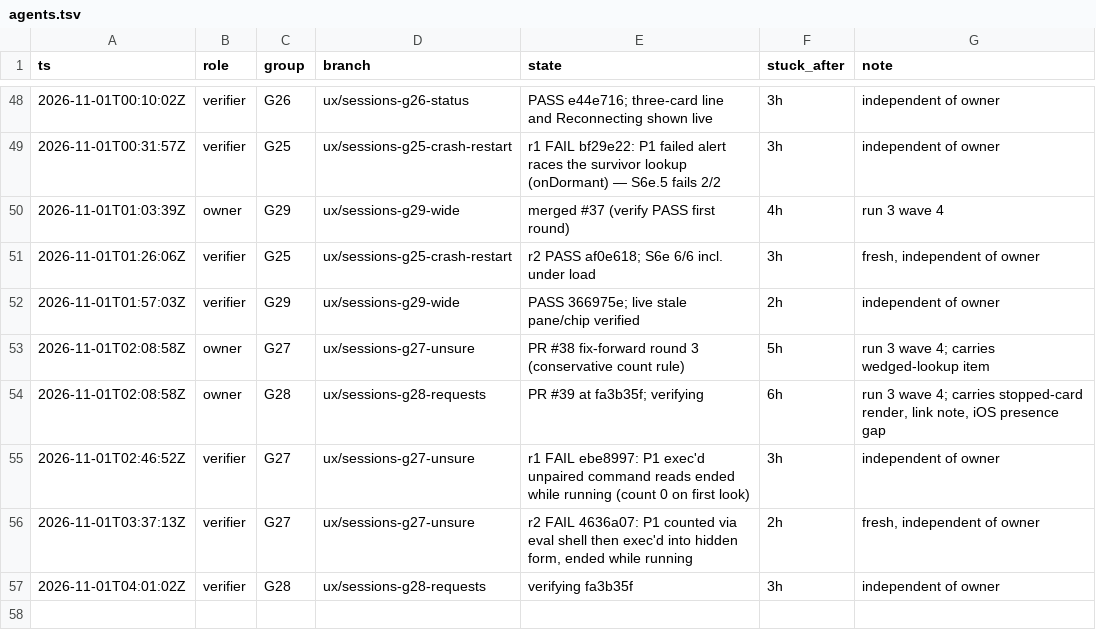
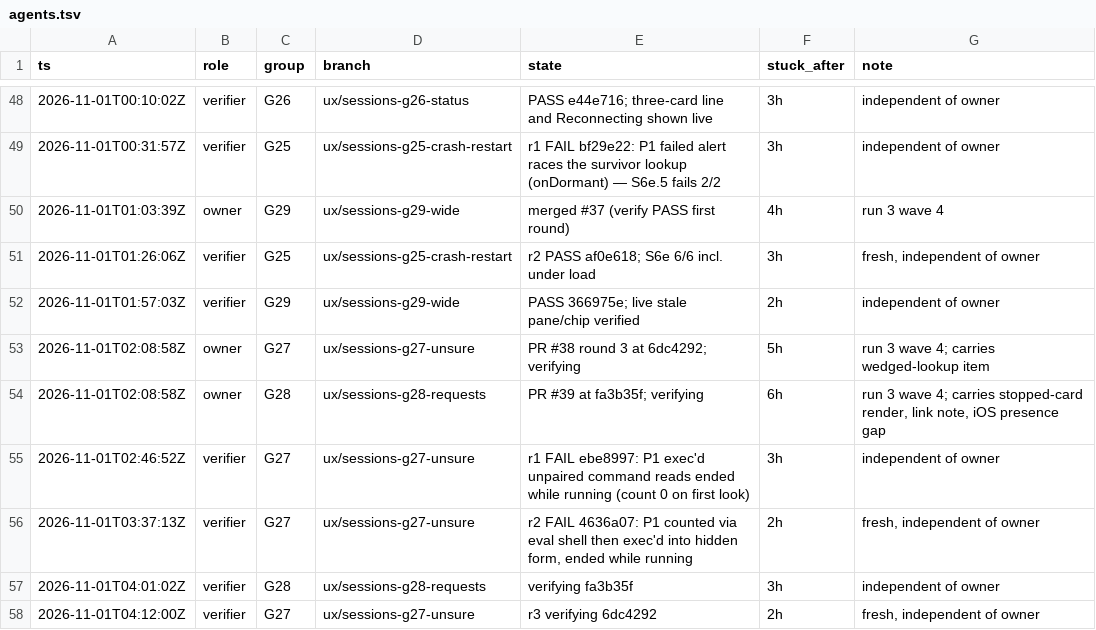
Before and after one commit to IamP5/claudio-bot, a TSV file: docs/ux-program/agents.tsv, drawn as a sheet; only a part is shown, gaps mark what is left out.

```diff
--- a/docs/ux-program/agents.tsv
+++ b/docs/ux-program/agents.tsv
@@ -52,3 +52,3 @@ ts	role	group	branch	state	stuck_after	note
 2026-11-01T01:57:03Z	verifier	G29	ux/sessions-g29-wide	PASS 366975e; live stale pane/chip verified	2h	independent of owner
-2026-11-01T02:08:58Z	owner	G27	ux/sessions-g27-unsure	PR #38 fix-forward round 3 (conservative count rule)	5h	run 3 wave 4; carries wedged-lookup item
+2026-11-01T02:08:58Z	owner	G27	ux/sessions-g27-unsure	PR #38 round 3 at 6dc4292; verifying	5h	run 3 wave 4; carries wedged-lookup item
 2026-11-01T02:08:58Z	owner	G28	ux/sessions-g28-requests	PR #39 at fa3b35f; verifying	6h	run 3 wave 4; carries stopped-card render, link note, iOS presence gap
@@ -57 +57,2 @@ ts	role	group	branch	state	stuck_after	note
 2026-11-01T04:01:02Z	verifier	G28	ux/sessions-g28-requests	verifying fa3b35f	3h	independent of owner
+2026-11-01T04:12:00Z	verifier	G27	ux/sessions-g27-unsure	r3 verifying 6dc4292	2h	fresh, independent of owner
```
Also changed, not shown: 1 other file.
